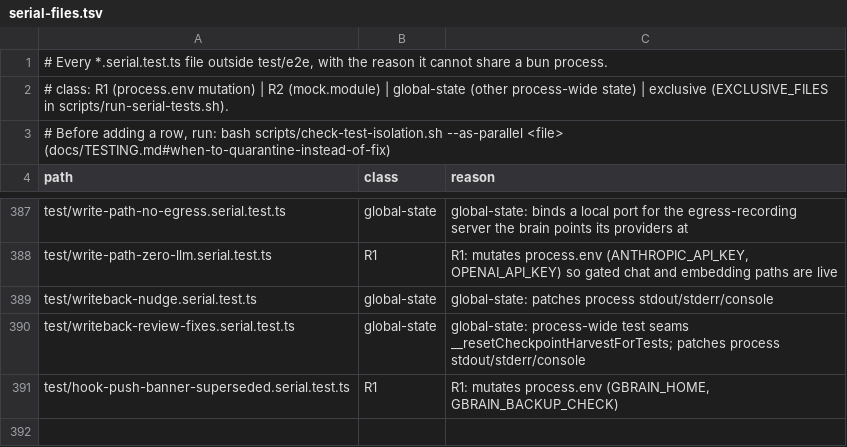
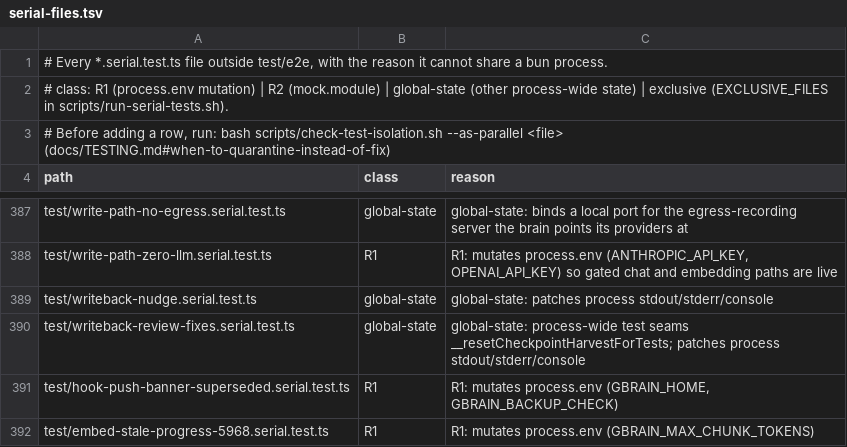
Before and after one commit to 112233-nih/gbrain, a TSV file: scripts/serial-files.tsv, drawn as a sheet; only a part is shown, gaps mark what is left out; the diff names each change by its address in the sheet, - before the commit and + after, or states it on an @@ line.

Commit message:
gate: count a superseded-only drain batch, fit add_timeline_entry in the starter budget, cover v239 in the schema guards
Ubicloud full gate on the merged tree found eight failures, all from this branch:

- projections drain (P2.3): a batch another worker consumed entirely (the Postgres
  resident owner) reported superseded 0 because the loop broke before adding the batch's
  superseded count; the count is now added before the no-op check, so the drain still stops
  on a no-op batch but reports what it saw (test/projection-drain.test.ts, Postgres arm).
- add_timeline_entry (P2.7): the description grew past its 680-character budget and pushed
  the served starter list 208 characters over 25,000. The correction route is now one short
  sentence (edit its bullet via edit_page with expected_revision from get_page), the budget
  rises 680 -> 740 with the rationale in test/mcp-schema-budget.test.ts, and get_ingest_log,
  list_write_requests, traverse_graph, resolve_slugs and list_link_sources lose redundant
  words (no pinned phrase touched) so the list stays under 25,000 and 5,700 tokens.
  TOOL_CATALOG, the operation manifest and the tools-json golden are regenerated.
- migration v239 (P2.8): extract_rollup_7d.halt_reasons joins the column-only exemption in
  test/schema-bootstrap-coverage.test.ts (migration-created table, both consumers handle
  absence) and the no_memory_text classification in src/core/deletion-inventory.ts; the
  pglite-upgrade-replay catalog golden is regenerated.
- P2.1 goldens: sql-text/pages.json (updated_desc tiebreakers, slug keyset) and
  exports/types.json (PageFilters.slugAfter) regenerated.
- serial lane manifest: test/embed-stale-progress-5968.serial.test.ts gets its R1 row;
  test/pack-extractable-floor-5756 passes the isolation lint as a parallel file (withEnv) and
  is renamed to *.test.ts.

Co-authored-by: capy-ai[bot] <230910855+capy-ai[bot]@users.noreply.github.com>

```diff
--- a/scripts/serial-files.tsv
+++ b/scripts/serial-files.tsv
+row 392: test/embed-stale-progress-5968.serial.test.ts | R1 | R1: mutates process.env (GBRAIN_MAX_CHUNK_TOKENS)
```
Also changed, not shown: 17 other files.
